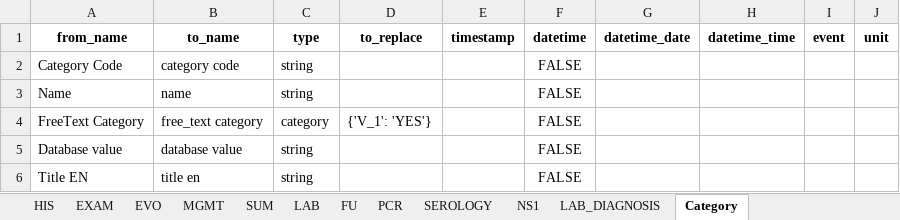
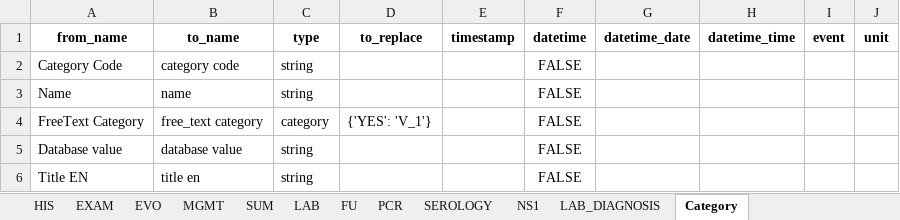
Before and after one commit to bahp/datablend, an Excel workbook: examples/oucru/oucru-32dx/resources/outputs/templates/ccfgs_32dx_data_fixed.xlsx, sheet Category, drawn as a sheet; values as stored, in another font and other column widths than the file's, no borders; the diff names each change by its address in the sheet, - before the commit and + after, or states it on an @@ line.

```diff
--- a/examples/oucru/oucru-32dx/resources/outputs/templates/ccfgs_32dx_data_fixed.xlsx (sheet Category)
+++ b/examples/oucru/oucru-32dx/resources/outputs/templates/ccfgs_32dx_data_fixed.xlsx (sheet Category)
-D4 (to_replace): {'V_1': 'YES'}
+D4 (to_replace): {'YES': 'V_1'}
```
Also changed, not shown: sheet SUM, sheet EVO, sheet HIS, sheet EXAM, sheet MGMT, sheet LAB, 4 more sheets, 15 other files.
